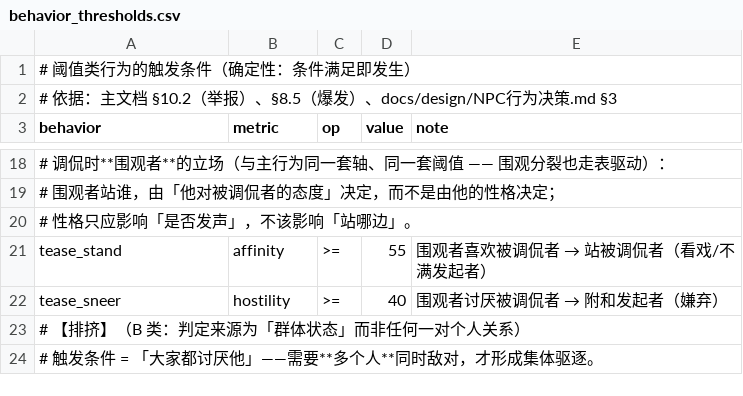
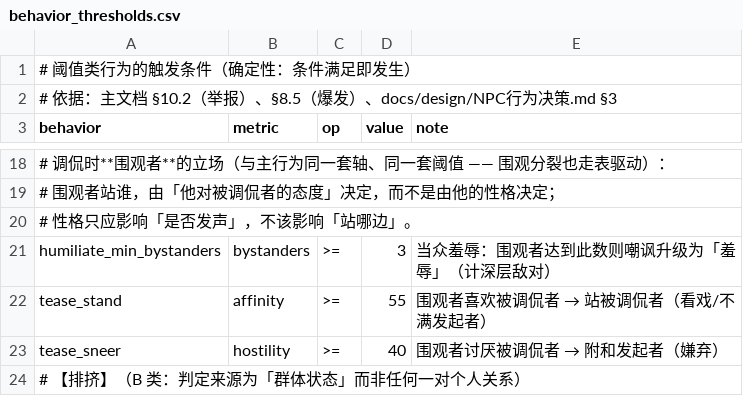
Before and after one commit to jx321720396/Ten-minutes-after-class, a CSV file: data/rules/behavior_thresholds.csv, drawn as a sheet; only a part is shown, gaps mark what is left out; the shorter side is filled out with more unchanged rows; the diff names each change by its address in the sheet, - before the commit and + after, or states it on an @@ line.

```diff
--- a/data/rules/behavior_thresholds.csv
+++ b/data/rules/behavior_thresholds.csv
+row 21: humiliate_min_bystanders | bystanders | >= | 3 | 当众羞辱：围观者达到此数则嘲讽升级为「羞辱」（计深层敌对）
```
Also changed, not shown: data/balance/w_events.csv, data/rules/decay.csv, 5 other files.
